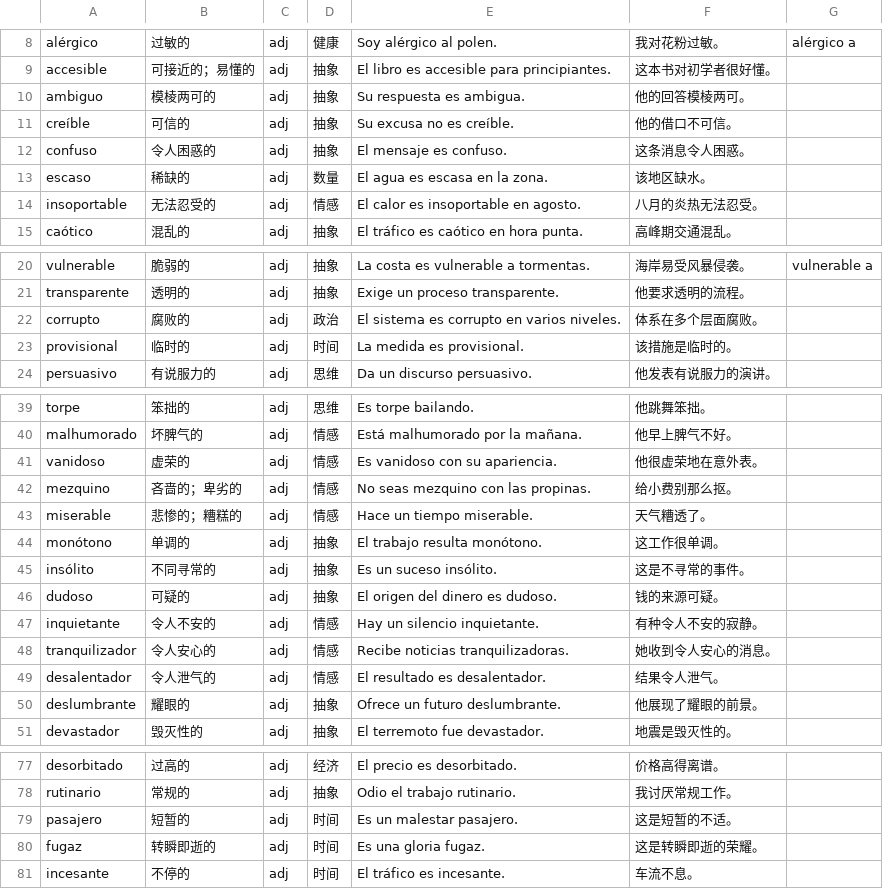
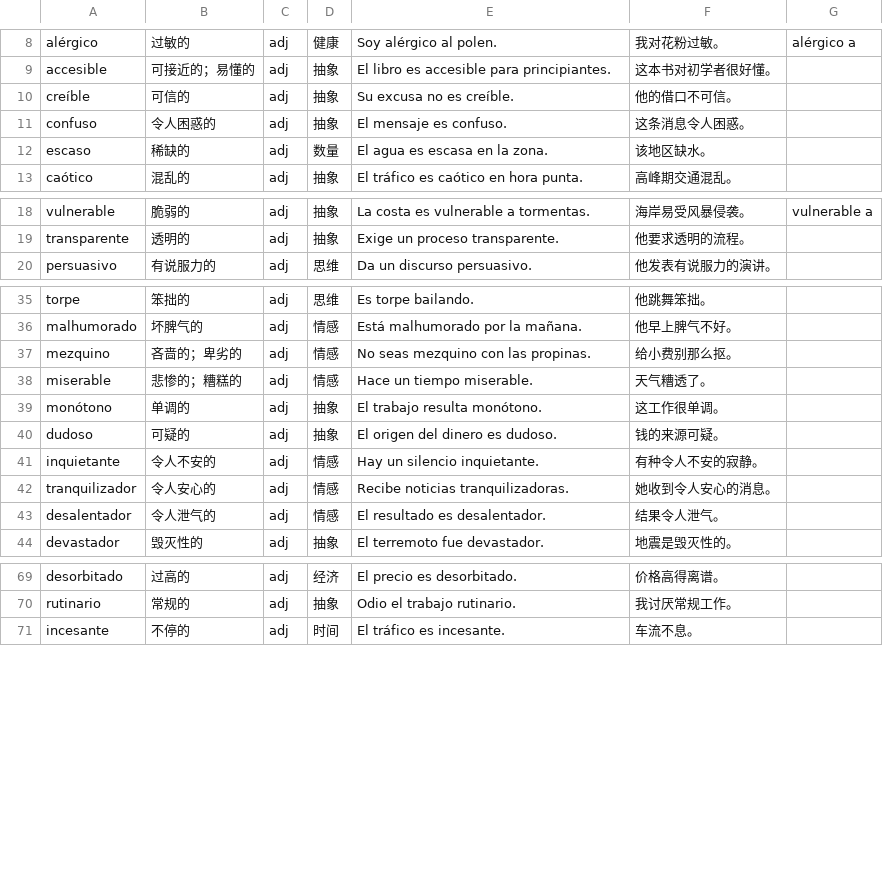
Before and after one commit to karollerry7-glitch/learn.xiyuzero.com, a TSV file: data/seeds/b2-3.tsv, drawn as a sheet; only a part is shown, gaps mark what is left out; the diff covers the shown part only; the diff names each change by its address in the sheet, - before the commit and + after, or states it on an @@ line.

```diff
--- a/data/seeds/b2-3.tsv
+++ b/data/seeds/b2-3.tsv
-row 10: ambiguo | 模棱两可的 | adj | 抽象 | Su respuesta es ambigua. | 他的回答模棱两可。
-row 14: insoportable | 无法忍受的 | adj | 情感 | El calor es insoportable en agosto. | 八月的炎热无法忍受。
-row 22: corrupto | 腐败的 | adj | 政治 | El sistema es corrupto en varios niveles. | 体系在多个层面腐败。
-row 23: provisional | 临时的 | adj | 时间 | La medida es provisional. | 该措施是临时的。
-row 41: vanidoso | 虚荣的 | adj | 情感 | Es vanidoso con su apariencia. | 他很虚荣地在意外表。
-row 45: insólito | 不同寻常的 | adj | 抽象 | Es un suceso insólito. | 这是不寻常的事件。
-row 50: deslumbrante | 耀眼的 | adj | 抽象 | Ofrece un futuro deslumbrante. | 他展现了耀眼的前景。
-row 79: pasajero | 短暂的 | adj | 时间 | Es un malestar pasajero. | 这是短暂的不适。
-row 80: fugaz | 转瞬即逝的 | adj | 时间 | Es una gloria fugaz. | 这是转瞬即逝的荣耀。
```
Also changed, not shown: 1 removed row elsewhere in this file, data/seeds/b2-2.tsv, data/seeds/b2-4.tsv, 20 other files.
